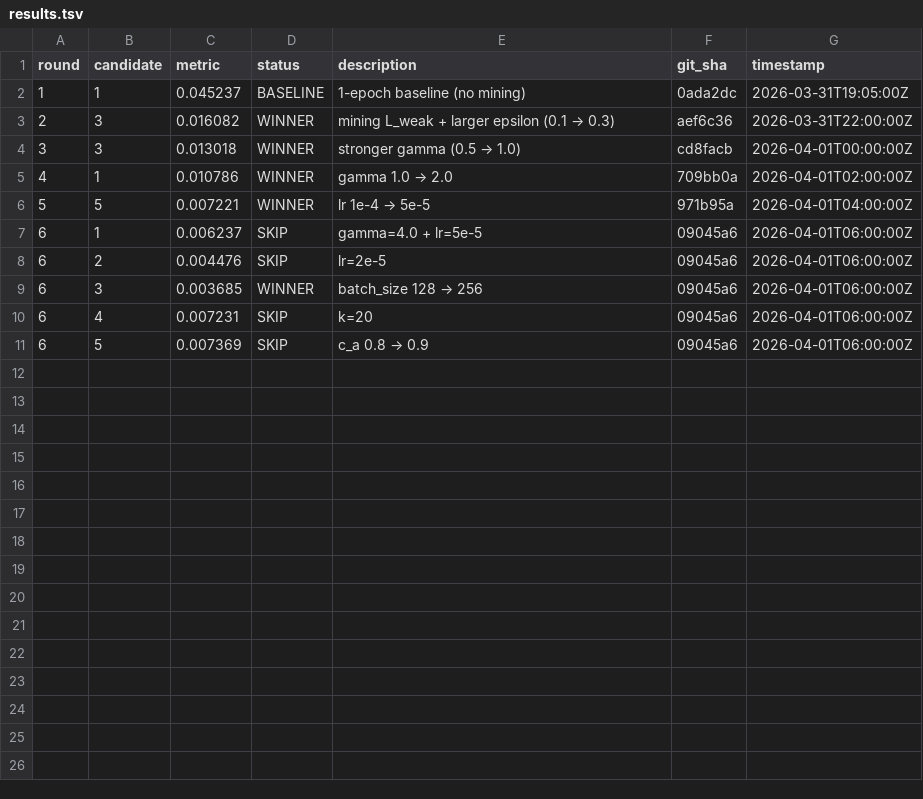
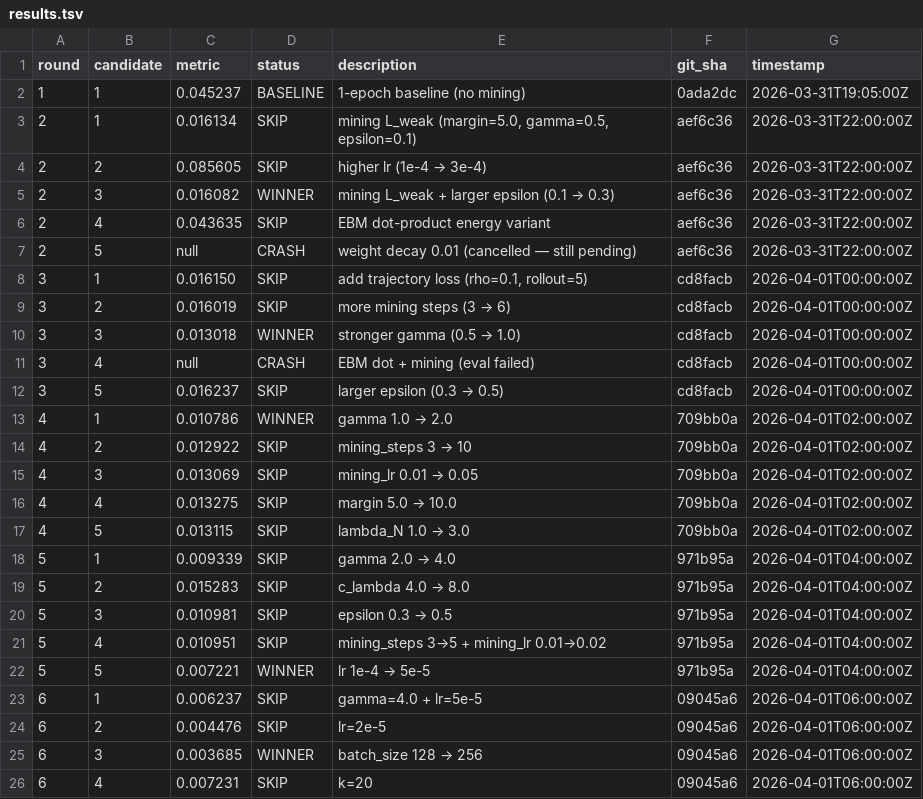
Before and after one commit to mdkrasnow/research-repo, a TSV file: projects/diff-EqM/results.tsv, drawn as a sheet; only a part is shown; the shorter side is filled out with more unchanged rows.

```diff
--- a/projects/diff-EqM/results.tsv
+++ b/projects/diff-EqM/results.tsv
@@ -2,5 +2,21 @@ round	candidate	metric	status	description	git_sha	timestamp
 1	1	0.045237	BASELINE	1-epoch baseline (no mining)	0ada2dc	2026-03-31T19:05:00Z
+2	1	0.016134	SKIP	mining L_weak (margin=5.0, gamma=0.5, epsilon=0.1)	aef6c36	2026-03-31T22:00:00Z
+2	2	0.085605	SKIP	higher lr (1e-4 → 3e-4)	aef6c36	2026-03-31T22:00:00Z
 2	3	0.016082	WINNER	mining L_weak + larger epsilon (0.1 → 0.3)	aef6c36	2026-03-31T22:00:00Z
+2	4	0.043635	SKIP	EBM dot-product energy variant	aef6c36	2026-03-31T22:00:00Z
+2	5	null	CRASH	weight decay 0.01 (cancelled — still pending)	aef6c36	2026-03-31T22:00:00Z
+3	1	0.016150	SKIP	add trajectory loss (rho=0.1, rollout=5)	cd8facb	2026-04-01T00:00:00Z
+3	2	0.016019	SKIP	more mining steps (3 → 6)	cd8facb	2026-04-01T00:00:00Z
 3	3	0.013018	WINNER	stronger gamma (0.5 → 1.0)	cd8facb	2026-04-01T00:00:00Z
+3	4	null	CRASH	EBM dot + mining (eval failed)	cd8facb	2026-04-01T00:00:00Z
+3	5	0.016237	SKIP	larger epsilon (0.3 → 0.5)	cd8facb	2026-04-01T00:00:00Z
 4	1	0.010786	WINNER	gamma 1.0 → 2.0	709bb0a	2026-04-01T02:00:00Z
+4	2	0.012922	SKIP	mining_steps 3 → 10	709bb0a	2026-04-01T02:00:00Z
+4	3	0.013069	SKIP	mining_lr 0.01 → 0.05	709bb0a	2026-04-01T02:00:00Z
+4	4	0.013275	SKIP	margin 5.0 → 10.0	709bb0a	2026-04-01T02:00:00Z
+4	5	0.013115	SKIP	lambda_N 1.0 → 3.0	709bb0a	2026-04-01T02:00:00Z
+5	1	0.009339	SKIP	gamma 2.0 → 4.0	971b95a	2026-04-01T04:00:00Z
+5	2	0.015283	SKIP	c_lambda 4.0 → 8.0	971b95a	2026-04-01T04:00:00Z
+5	3	0.010981	SKIP	epsilon 0.3 → 0.5	971b95a	2026-04-01T04:00:00Z
+5	4	0.010951	SKIP	mining_steps 3→5 + mining_lr 0.01→0.02	971b95a	2026-04-01T04:00:00Z
 5	5	0.007221	WINNER	lr 1e-4 → 5e-5	971b95a	2026-04-01T04:00:00Z
```
